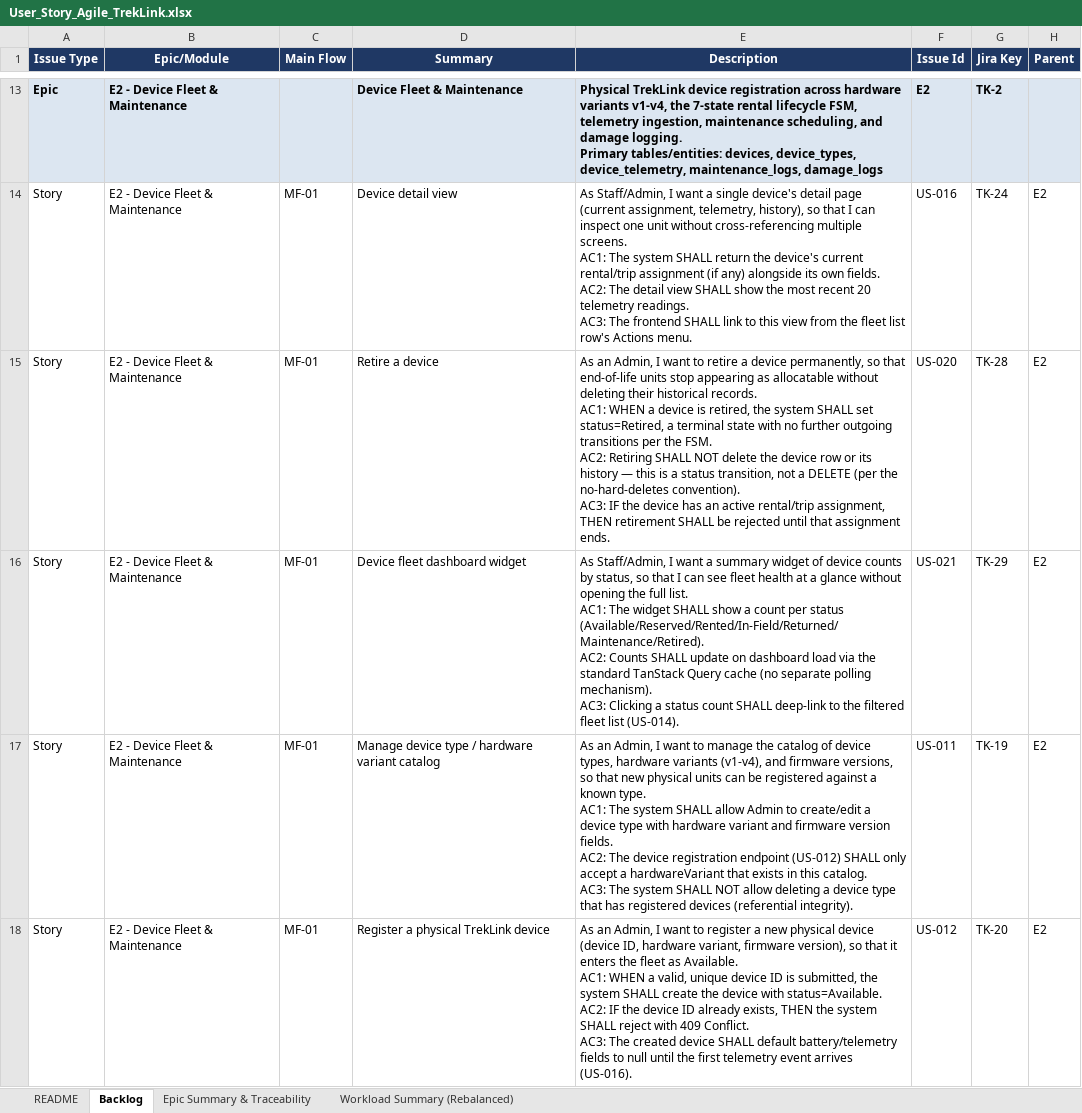
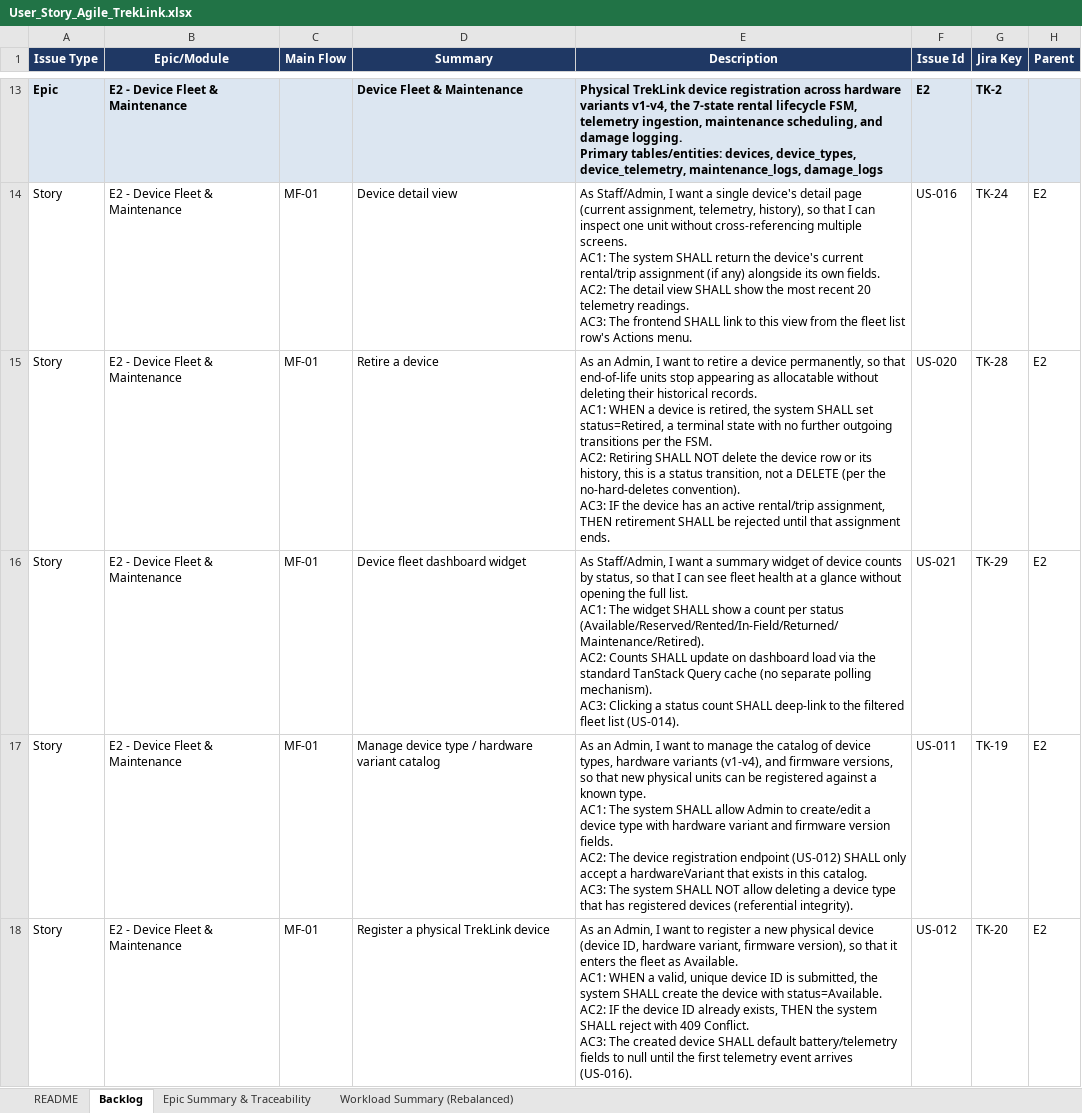
Before and after one commit to TrekLink-Team/treklink-docs, an Excel workbook: _docs/00-project-context/User_Story_Agile_TrekLink.xlsx, sheet Backlog, drawn as a sheet; only a part is shown, gaps mark what is left out; values as stored, in another font and other column widths than the file's, no borders; the diff covers the shown part only; the diff names each change by its address in the sheet, - before the commit and + after, or states it on an @@ line.

```diff
--- a/_docs/00-project-context/User_Story_Agile_TrekLink.xlsx (sheet Backlog)
+++ b/_docs/00-project-context/User_Story_Agile_TrekLink.xlsx (sheet Backlog)
-E15 (Description): …or its history — this is…
+E15 (Description): …or its history, this is…
```
Also changed, not shown: 28 edited cells elsewhere in this sheet, sheet README, 5 other files.
